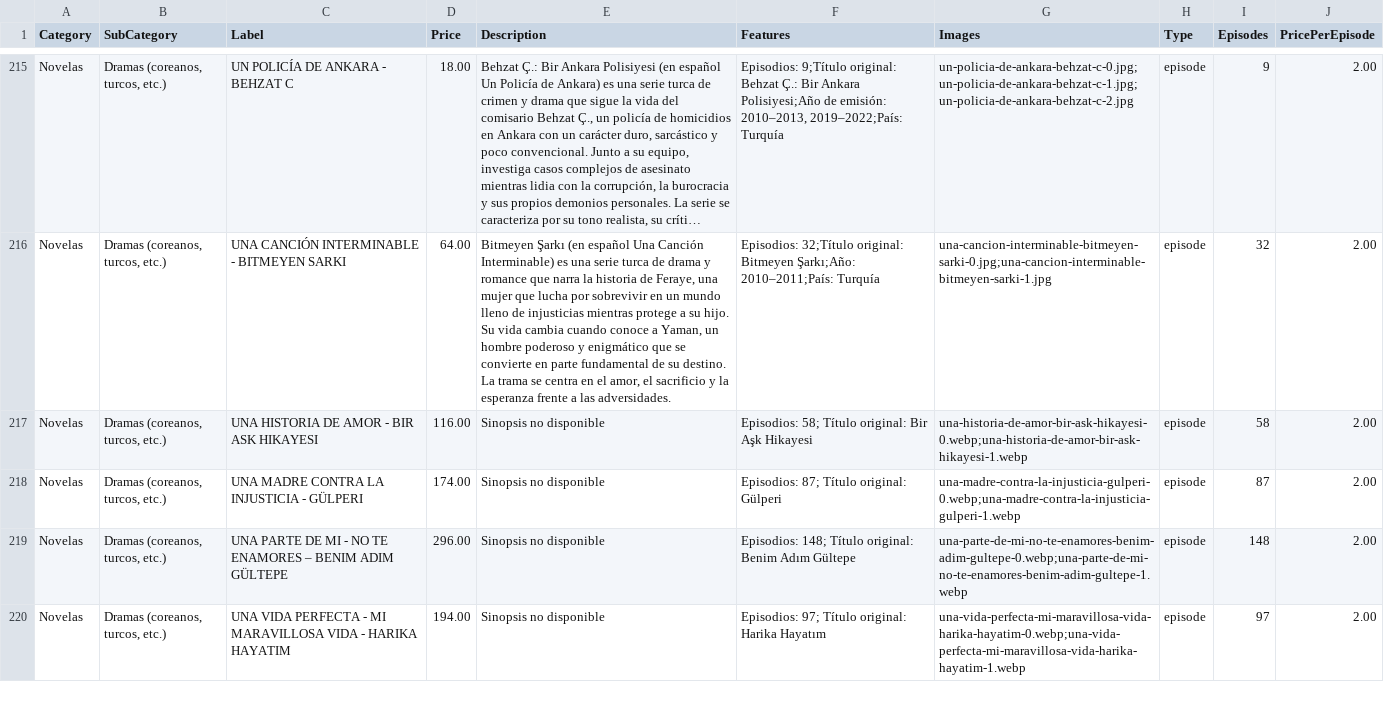
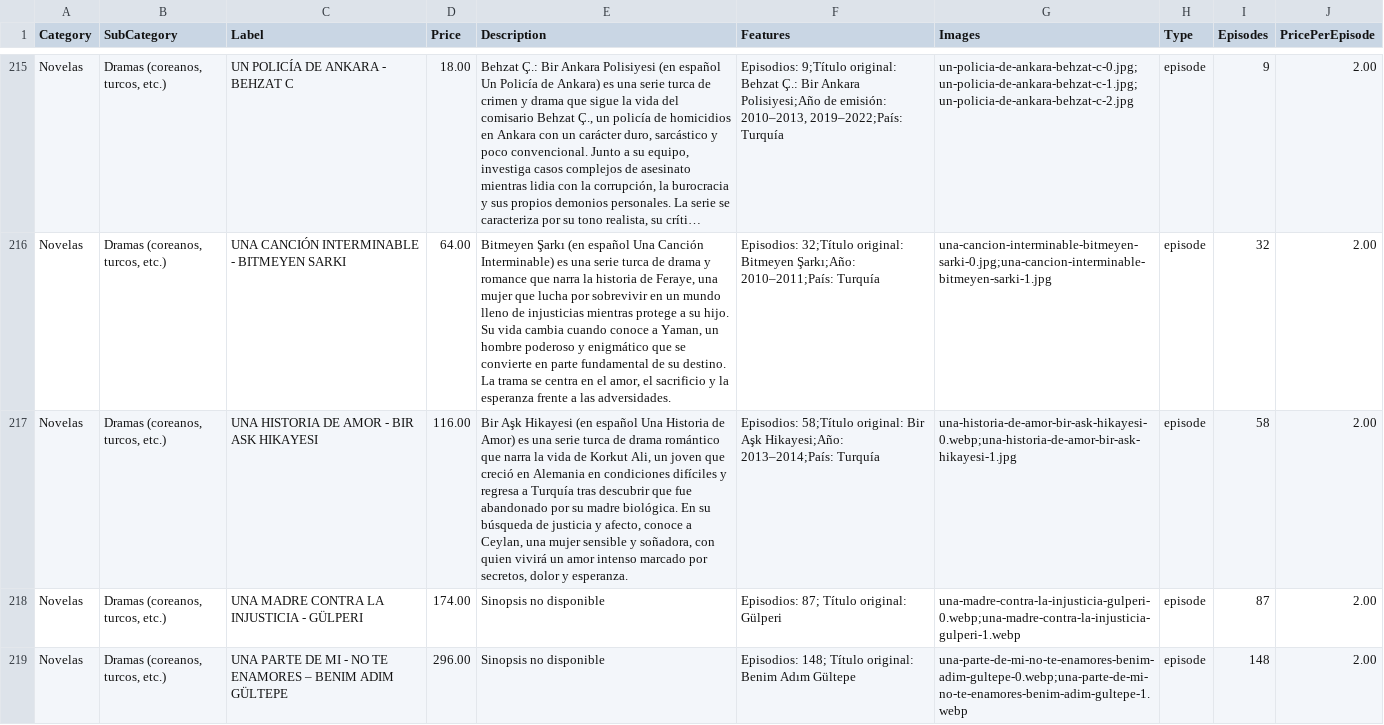
Before and after one commit to suarezangulo/MERCADO, a CSV file: data/catalogo.csv, drawn as a sheet; only a part is shown, gaps mark what is left out; the shorter side is filled out with more unchanged rows; long unchanged cells end in …; the diff names each change by its address in the sheet, - before the commit and + after, or states it on an @@ line.

Commit message:
Actualizar catálogo desde panel de administración

```diff
--- a/data/catalogo.csv
+++ b/data/catalogo.csv
-E217 (Description): Sinopsis no disponible
+E217 (Description): Bir Aşk Hikayesi (en español Una Historia de Amor) es una serie turca de drama romántico que narra la vida de Korkut Ali, un joven que creció en Alemania en condiciones difíciles y regresa a Turquía tras descubrir que fue abandonado por su madre biológica. En su búsqueda de justicia y afecto, conoce a Ceylan, una mujer sensible y soñadora, con quien vivirá un amor intenso marcado por secretos, dolor y esperanza.
-F217 (Features): Episodios: 58; Título original: Bir Aşk Hikayesi
+F217 (Features): Episodios: 58;Título original: Bir Aşk Hikayesi;Año: 2013–2014;País: Turquía
-G217 (Images): una-historia-de-amor-bir-ask-hikayesi-0.webp;una-historia-de-amor-bir-ask-hikayesi-1.webp
+G217 (Images): una-historia-de-amor-bir-ask-hikayesi-0.webp;una-historia-de-amor-bir-ask-hikayesi-1.jpg
```
